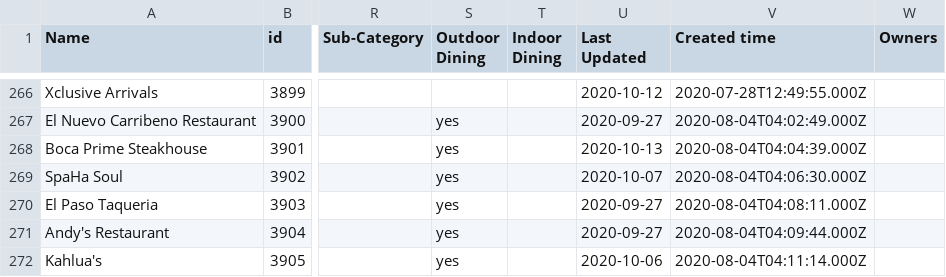
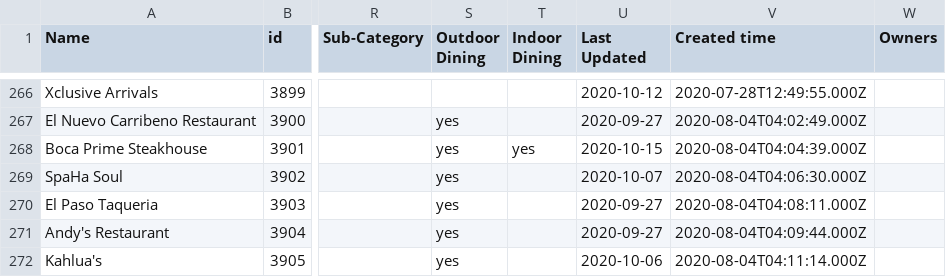
Before and after one commit to zhik/whos-open-uptowngrandcentral, a CSV file: data/rows.csv, drawn as a sheet; only a part is shown, gaps mark what is left out; the diff covers the shown part only; the diff names each change by its address in the sheet, - before the commit and + after, or states it on an @@ line.

```diff
--- a/data/rows.csv
+++ b/data/rows.csv
-T268 (Indoor Dining): (empty)
+T268 (Indoor Dining): yes
-U268 (Last Updated): 2020-10-13
+U268 (Last Updated): 2020-10-15
```
Also changed, not shown: 40 edited cells elsewhere in this file.
